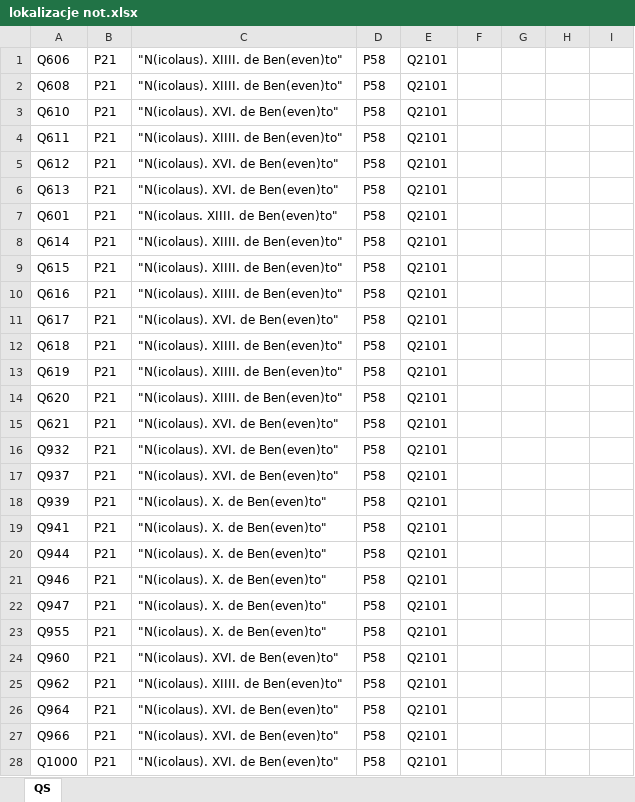
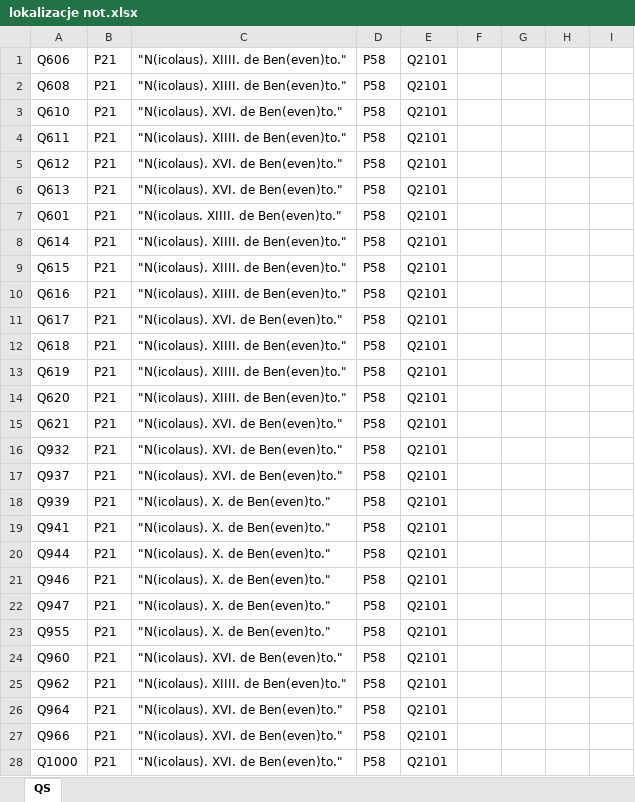
Before and after one commit to lpoznanski/Wiki_update, an Excel workbook: transze 01.2025/poprawki/lokalizacje not.xlsx, sheet QS, drawn as a sheet; only a part is shown; values as stored, in another font and other column widths than the file's, no borders; conditional formats not drawn; the diff covers the shown part only; the diff names each change by its address in the sheet, - before the commit and + after, or states it on an @@ line.

```diff
--- a/transze 01.2025/poprawki/lokalizacje not.xlsx (sheet QS)
+++ b/transze 01.2025/poprawki/lokalizacje not.xlsx (sheet QS)
-C1:C2: "N(icolaus). XIIII. de Ben(even)to"
+C1:C2: "N(icolaus). XIIII. de Ben(even)to."
-C3: "N(icolaus). XVI. de Ben(even)to"
+C3: "N(icolaus). XVI. de Ben(even)to."
-C4: "N(icolaus). XIIII. de Ben(even)to"
+C4: "N(icolaus). XIIII. de Ben(even)to."
-C5:C6: "N(icolaus). XVI. de Ben(even)to"
+C5:C6: "N(icolaus). XVI. de Ben(even)to."
-C7: "N(icolaus. XIIII. de Ben(even)to"
+C7: "N(icolaus. XIIII. de Ben(even)to."
-C8:C10: "N(icolaus). XIIII. de Ben(even)to"
+C8:C10: "N(icolaus). XIIII. de Ben(even)to."
-C11: "N(icolaus). XVI. de Ben(even)to"
+C11: "N(icolaus). XVI. de Ben(even)to."
-C12:C14: "N(icolaus). XIIII. de Ben(even)to"
+C12:C14: "N(icolaus). XIIII. de Ben(even)to."
-C15:C17: "N(icolaus). XVI. de Ben(even)to"
+C15:C17: "N(icolaus). XVI. de Ben(even)to."
-C18:C23: "N(icolaus). X. de Ben(even)to"
+C18:C23: "N(icolaus). X. de Ben(even)to."
-C24: "N(icolaus). XVI. de Ben(even)to"
+C24: "N(icolaus). XVI. de Ben(even)to."
-C25: "N(icolaus). XIIII. de Ben(even)to"
+C25: "N(icolaus). XIIII. de Ben(even)to."
-C26:C28: "N(icolaus). XVI. de Ben(even)to"
+C26:C28: "N(icolaus). XVI. de Ben(even)to."
```
Also changed, not shown: 2 added rows and 69 edited cells elsewhere in this sheet, data_check/note-place.xlsx, result.xlsx, 9 other files.
